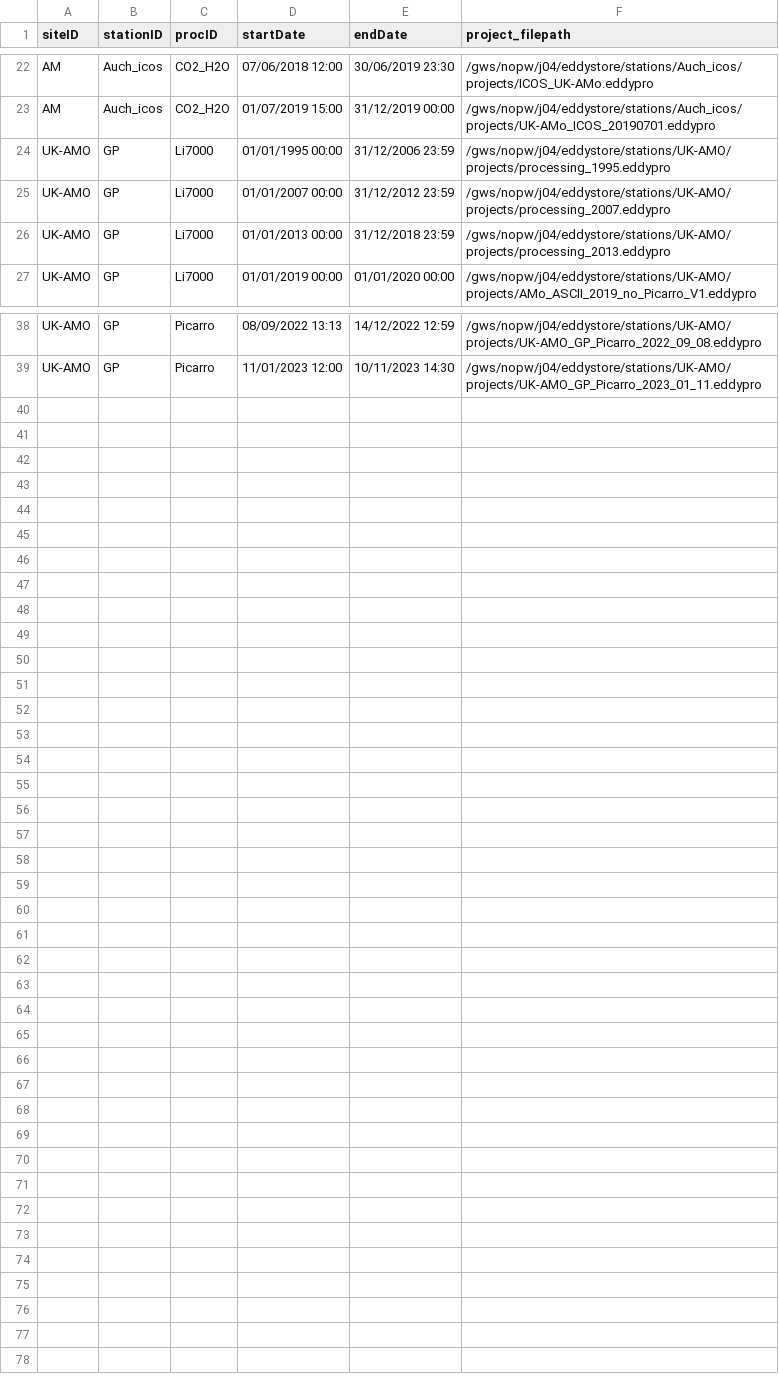
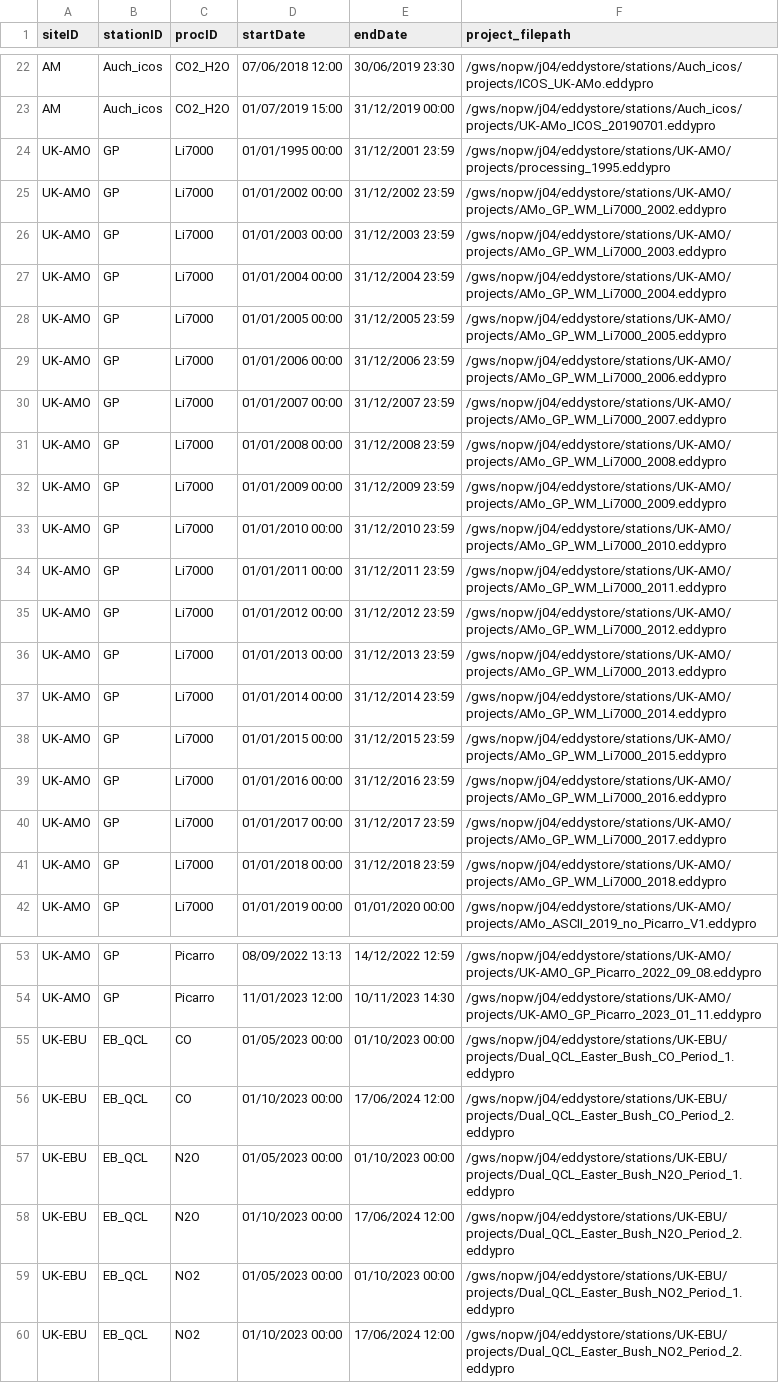
Before and after one commit to NERC-CEH/eddystore_projects, a CSV file: df_eddystore_projects.csv, drawn as a sheet; only a part is shown, gaps mark what is left out.

Commit message:
More historical UK-AMO and EB QCL

```diff
--- a/df_eddystore_projects.csv
+++ b/df_eddystore_projects.csv
@@ -23,5 +23,20 @@ AM,Auch_icos,CO2_H2O,07/06/2018 12:00,30/06/2019 23:30,/gws/nopw/j04/eddystore/s
 AM,Auch_icos,CO2_H2O,01/07/2019 15:00,31/12/2019 00:00,/gws/nopw/j04/eddystore/stations/Auch_icos/projects/UK-AMo_ICOS_20190701.eddypro
-UK-AMO,GP,Li7000,01/01/1995 00:00,31/12/2006 23:59,/gws/nopw/j04/eddystore/stations/UK-AMO/projects/processing_1995.eddypro
-UK-AMO,GP,Li7000,01/01/2007 00:00,31/12/2012 23:59,/gws/nopw/j04/eddystore/stations/UK-AMO/projects/processing_2007.eddypro
-UK-AMO,GP,Li7000,01/01/2013 00:00,31/12/2018 23:59,/gws/nopw/j04/eddystore/stations/UK-AMO/projects/processing_2013.eddypro
+UK-AMO,GP,Li7000,01/01/1995 00:00,31/12/2001 23:59,/gws/nopw/j04/eddystore/stations/UK-AMO/projects/processing_1995.eddypro
+UK-AMO,GP,Li7000,01/01/2002 00:00,31/12/2002 23:59,/gws/nopw/j04/eddystore/stations/UK-AMO/projects/AMo_GP_WM_Li7000_2002.eddypro
+UK-AMO,GP,Li7000,01/01/2003 00:00,31/12/2003 23:59,/gws/nopw/j04/eddystore/stations/UK-AMO/projects/AMo_GP_WM_Li7000_2003.eddypro
+UK-AMO,GP,Li7000,01/01/2004 00:00,31/12/2004 23:59,/gws/nopw/j04/eddystore/stations/UK-AMO/projects/AMo_GP_WM_Li7000_2004.eddypro
+UK-AMO,GP,Li7000,01/01/2005 00:00,31/12/2005 23:59,/gws/nopw/j04/eddystore/stations/UK-AMO/projects/AMo_GP_WM_Li7000_2005.eddypro
+UK-AMO,GP,Li7000,01/01/2006 00:00,31/12/2006 23:59,/gws/nopw/j04/eddystore/stations/UK-AMO/projects/AMo_GP_WM_Li7000_2006.eddypro
+UK-AMO,GP,Li7000,01/01/2007 00:00,31/12/2007 23:59,/gws/nopw/j04/eddystore/stations/UK-AMO/projects/AMo_GP_WM_Li7000_2007.eddypro
+UK-AMO,GP,Li7000,01/01/2008 00:00,31/12/2008 23:59,/gws/nopw/j04/eddystore/stations/UK-AMO/projects/AMo_GP_WM_Li7000_2008.eddypro
+UK-AMO,GP,Li7000,01/01/2009 00:00,31/12/2009 23:59,/gws/nopw/j04/eddystore/stations/UK-AMO/projects/AMo_GP_WM_Li7000_2009.eddypro
+UK-AMO,GP,Li7000,01/01/2010 00:00,31/12/2010 23:59,/gws/nopw/j04/eddystore/stations/UK-AMO/projects/AMo_GP_WM_Li7000_2010.eddypro
+UK-AMO,GP,Li7000,01/01/2011 00:00,31/12/2011 23:59,/gws/nopw/j04/eddystore/stations/UK-AMO/projects/AMo_GP_WM_Li7000_2011.eddypro
+UK-AMO,GP,Li7000,01/01/2012 00:00,31/12/2012 23:59,/gws/nopw/j04/eddystore/stations/UK-AMO/projects/AMo_GP_WM_Li7000_2012.eddypro
+UK-AMO,GP,Li7000,01/01/2013 00:00,31/12/2013 23:59,/gws/nopw/j04/eddystore/stations/UK-AMO/projects/AMo_GP_WM_Li7000_2013.eddypro
+UK-AMO,GP,Li7000,01/01/2014 00:00,31/12/2014 23:59,/gws/nopw/j04/eddystore/stations/UK-AMO/projects/AMo_GP_WM_Li7000_2014.eddypro
+UK-AMO,GP,Li7000,01/01/2015 00:00,31/12/2015 23:59,/gws/nopw/j04/eddystore/stations/UK-AMO/projects/AMo_GP_WM_Li7000_2015.eddypro
+UK-AMO,GP,Li7000,01/01/2016 00:00,31/12/2016 23:59,/gws/nopw/j04/eddystore/stations/UK-AMO/projects/AMo_GP_WM_Li7000_2016.eddypro
+UK-AMO,GP,Li7000,01/01/2017 00:00,31/12/2017 23:59,/gws/nopw/j04/eddystore/stations/UK-AMO/projects/AMo_GP_WM_Li7000_2017.eddypro
+UK-AMO,GP,Li7000,01/01/2018 00:00,31/12/2018 23:59,/gws/nopw/j04/eddystore/stations/UK-AMO/projects/AMo_GP_WM_Li7000_2018.eddypro
 UK-AMO,GP,Li7000,01/01/2019 00:00,01/01/2020 00:00,/gws/nopw/j04/eddystore/stations/UK-AMO/projects/AMo_ASCII_2019_no_Picarro_V1.eddypro
@@ -39 +54,7 @@ UK-AMO,GP,Picarro,08/09/2022 13:13,14/12/2022 12:59,/gws/nopw/j04/eddystore/stat
 UK-AMO,GP,Picarro,11/01/2023 12:00,10/11/2023 14:30,/gws/nopw/j04/eddystore/stations/UK-AMO/projects/UK-AMO_GP_Picarro_2023_01_11.eddypro
+UK-EBU,EB_QCL,CO,01/05/2023 00:00,01/10/2023 00:00,/gws/nopw/j04/eddystore/stations/UK-EBU/projects/Dual_QCL_Easter_Bush_CO_Period_1.eddypro
+UK-EBU,EB_QCL,CO,01/10/2023 00:00,17/06/2024 12:00,/gws/nopw/j04/eddystore/stations/UK-EBU/projects/Dual_QCL_Easter_Bush_CO_Period_2.eddypro
+UK-EBU,EB_QCL,N2O,01/05/2023 00:00,01/10/2023 00:00,/gws/nopw/j04/eddystore/stations/UK-EBU/projects/Dual_QCL_Easter_Bush_N2O_Period_1.eddypro
+UK-EBU,EB_QCL,N2O,01/10/2023 00:00,17/06/2024 12:00,/gws/nopw/j04/eddystore/stations/UK-EBU/projects/Dual_QCL_Easter_Bush_N2O_Period_2.eddypro
+UK-EBU,EB_QCL,NO2,01/05/2023 00:00,01/10/2023 00:00,/gws/nopw/j04/eddystore/stations/UK-EBU/projects/Dual_QCL_Easter_Bush_NO2_Period_1.eddypro
+UK-EBU,EB_QCL,NO2,01/10/2023 00:00,17/06/2024 12:00,/gws/nopw/j04/eddystore/stations/UK-EBU/projects/Dual_QCL_Easter_Bush_NO2_Period_2.eddypro
```
